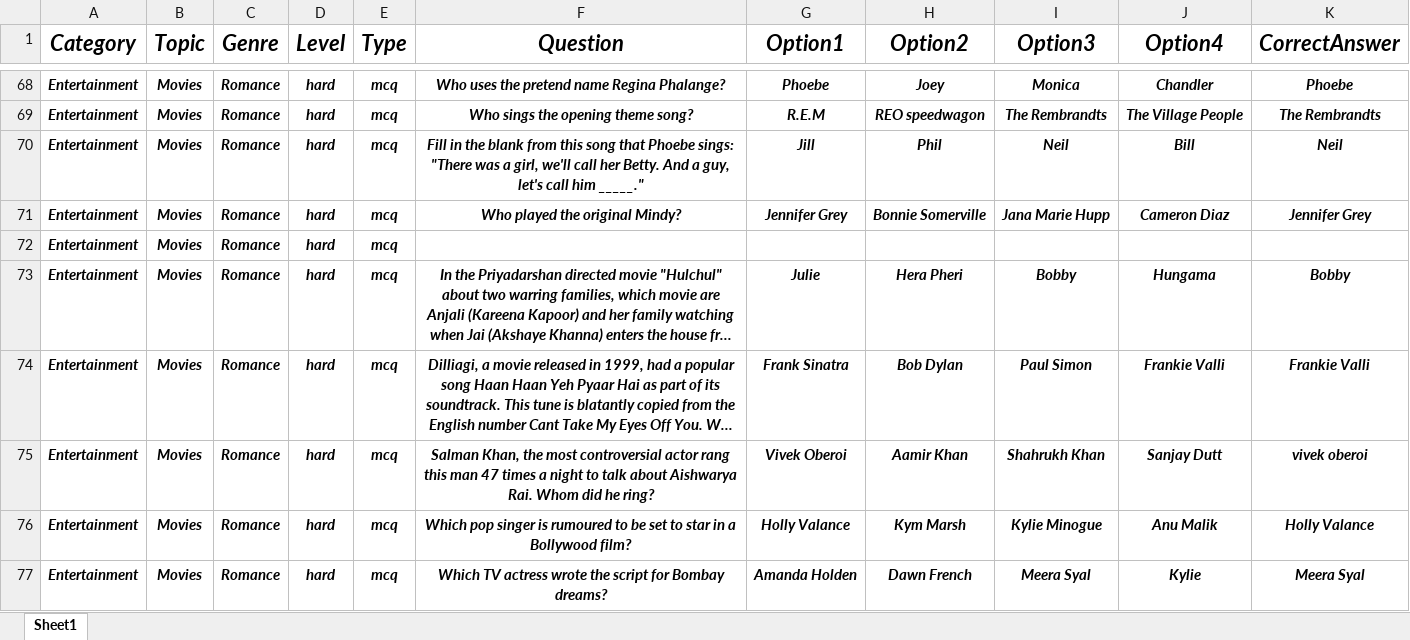
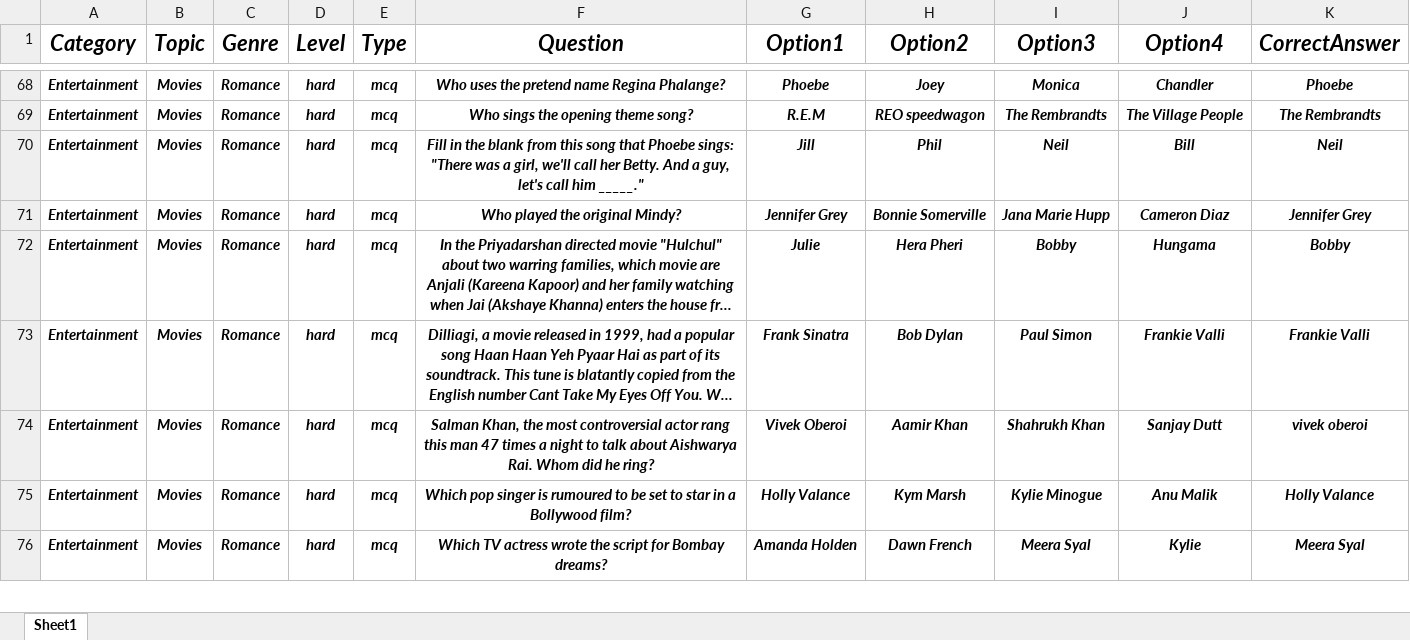
Before and after one commit to punith-solo/ibm-wave3-quizify, an Excel workbook: question-manager-service/assets/MoviesBasicAll.xlsx, sheet Sheet1, drawn as a sheet; only a part is shown, gaps mark what is left out; long unchanged cells end in …; values as stored, in another font and other column widths than the file's, no borders; the diff names each change by its address in the sheet, - before the commit and + after, or states it on an @@ line.

```diff
--- a/question-manager-service/assets/MoviesBasicAll.xlsx (sheet Sheet1)
+++ b/question-manager-service/assets/MoviesBasicAll.xlsx (sheet Sheet1)
-row 72: Entertainment | Movies | Romance | hard | mcq
```
Also changed, not shown: game-manager-service/assets/GameMovies.xlsx, 18 other files.
